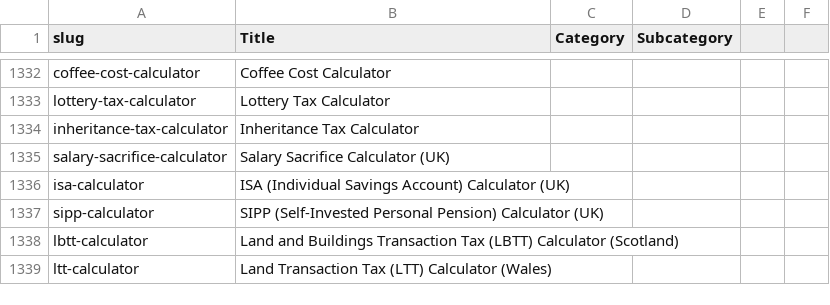
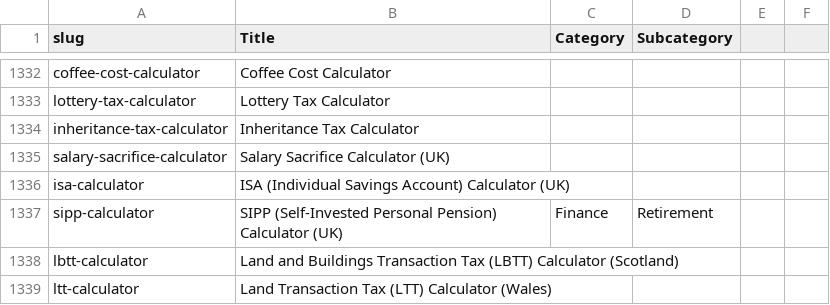
Before and after one commit to robertmain53/calcolodomain2, a CSV file: calculators.csv, drawn as a sheet; only a part is shown, gaps mark what is left out.

```diff
--- a/calculators.csv
+++ b/calculators.csv
@@ -1336,3 +1336,3 @@ salary-sacrifice-calculator;Salary Sacrifice Calculator (UK);;
 isa-calculator;ISA (Individual Savings Account) Calculator (UK);;
-sipp-calculator;SIPP (Self-Invested Personal Pension) Calculator (UK);;
+sipp-calculator;SIPP (Self-Invested Personal Pension) Calculator (UK);Finance;Retirement
 lbtt-calculator;Land and Buildings Transaction Tax (LBTT) Calculator (Scotland);;
```
Also changed, not shown: 1 other file.
